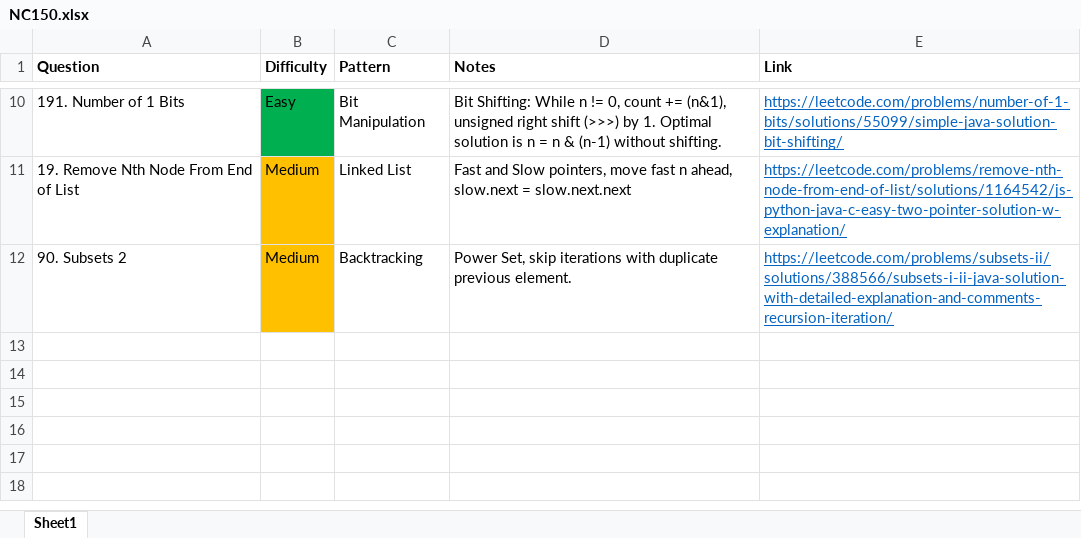
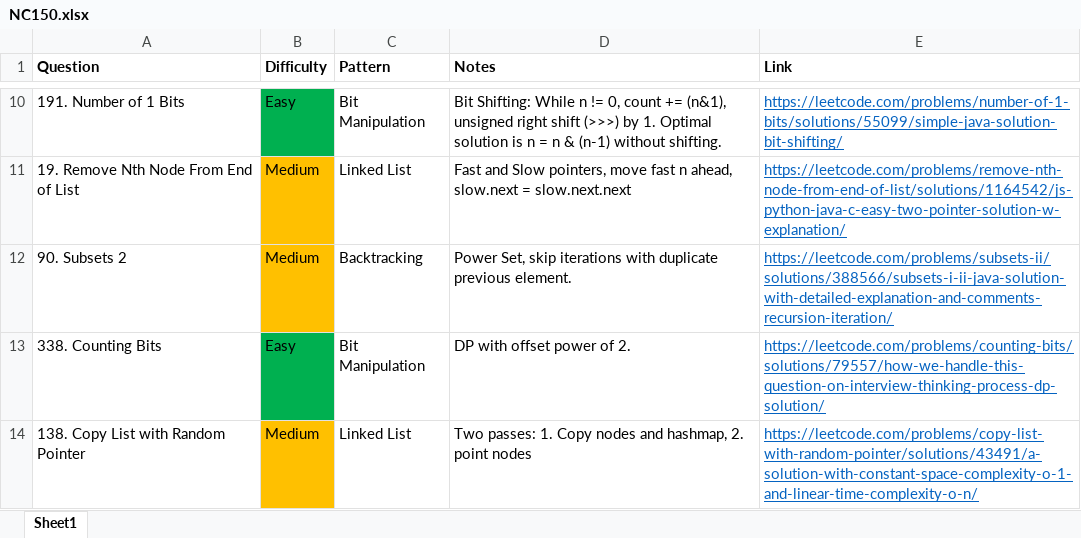
Before and after one commit to park-jsdev/library, an Excel workbook: java/NC150.xlsx, sheet Sheet1, drawn as a sheet; only a part is shown, gaps mark what is left out; values as stored, in another font and other column widths than the file's, no borders; table styles not drawn; the diff names each change by its address in the sheet, - before the commit and + after, or states it on an @@ line.

Commit message:
dsa bits and lists

```diff
--- a/java/NC150.xlsx (sheet Sheet1)
+++ b/java/NC150.xlsx (sheet Sheet1)
+row 13: 338. Counting Bits | Easy | Bit Manipulation | DP with offset power of 2. | https://leetcode.com/problems/counting-bits/solutions/79557/how-we-handle-this-question-on-interview-thinking-process-dp-solution/
+row 14: 138. Copy List with Random Pointer | Medium | Linked List | Two passes: 1. Copy nodes and hashmap, 2. point nodes | https://leetcode.com/problems/copy-list-with-random-pointer/solutions/43491/a-solution-with-constant-space-complexity-o-1-and-linear-time-complexity-o-n/
```
Also changed, not shown: 2 other files.
